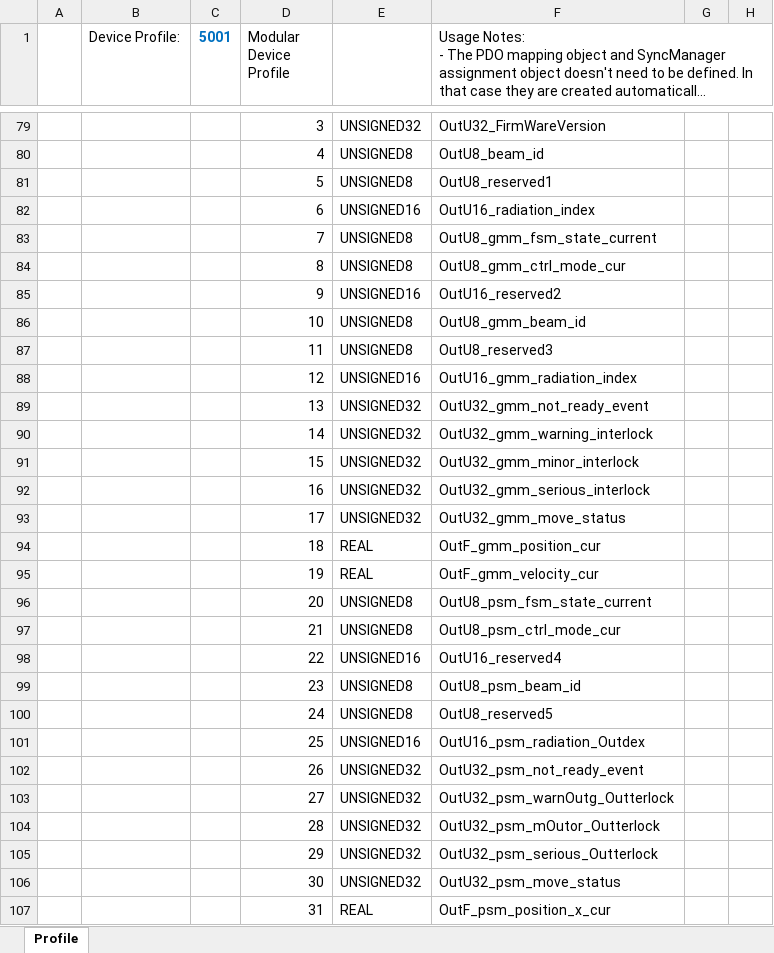
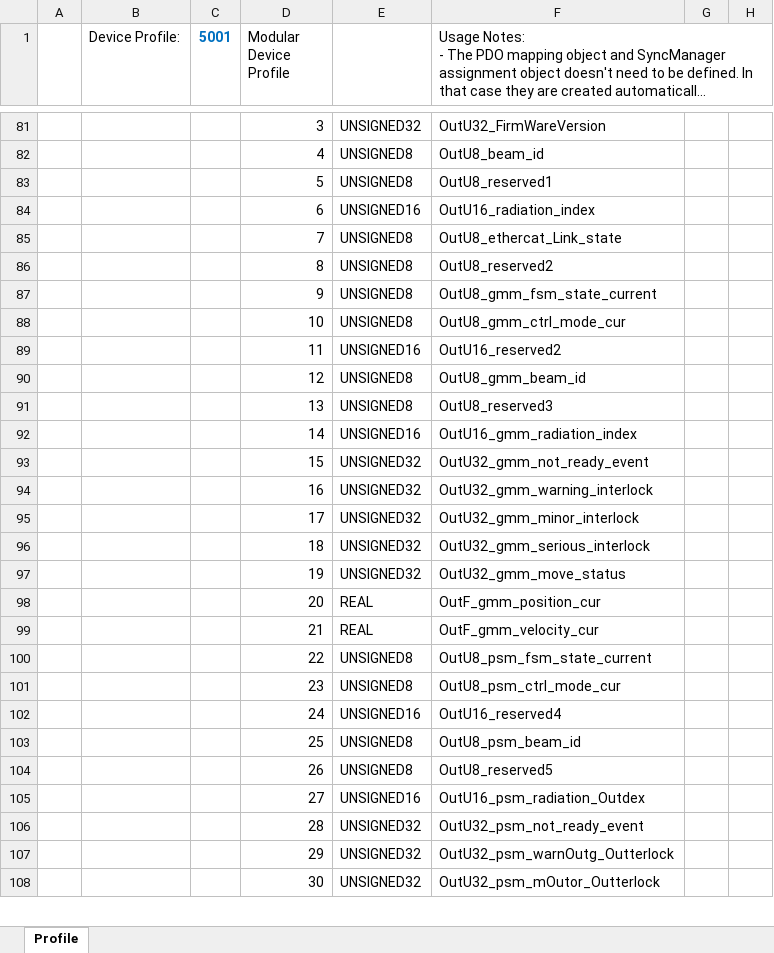
Before and after one commit to songbirdjp/CNNC_ARMCore, an Excel workbook: ArmCoreV1_QSPI/SSCProject/lan9252_app.xlsx, sheet Profile, drawn as a sheet; only a part is shown, gaps mark what is left out; long unchanged cells end in …; values as stored, in another font and other column widths than the file's, no borders; removed rows and columns are numbered as before the commit, all else as after; rows hold the shown columns only; the diff covers the shown part only; the diff names each change by its address in the sheet, - before the commit and + after, or states it on an @@ line.

```diff
--- a/ArmCoreV1_QSPI/SSCProject/lan9252_app.xlsx (sheet Profile)
+++ b/ArmCoreV1_QSPI/SSCProject/lan9252_app.xlsx (sheet Profile)
-F85: OutU8_gmm_fsm_state_current
+F85: OutU8_ethercat_Link_state
-F86: OutU8_gmm_ctrl_mode_cur
+F86: OutU8_reserved2
-E87: UNSIGNED16
+E87: UNSIGNED8
-F87: OutU16_reserved2
+F87: OutU8_gmm_fsm_state_current
-F88: OutU8_gmm_beam_id
+F88: OutU8_gmm_ctrl_mode_cur
-E89: UNSIGNED8
+E89: UNSIGNED16
-F89: OutU8_reserved3
+F89: OutU16_reserved2
-E90: UNSIGNED16
+E90: UNSIGNED8
-F90: OutU16_gmm_radiation_index
+F90: OutU8_gmm_beam_id
-E91: UNSIGNED32
+E91: UNSIGNED8
-F91: OutU32_gmm_not_ready_event
+F91: OutU8_reserved3
-E92: UNSIGNED32
+E92: UNSIGNED16
-F92: OutU32_gmm_warning_interlock
+F92: OutU16_gmm_radiation_index
-F93: OutU32_gmm_minor_interlock
+F93: OutU32_gmm_not_ready_event
-F94: OutU32_gmm_serious_interlock
+F94: OutU32_gmm_warning_interlock
-F95: OutU32_gmm_move_status
+F95: OutU32_gmm_minor_interlock
+row 96:  |  |  | 18 | UNSIGNED32 | OutU32_gmm_serious_interlock
+row 97:  |  |  | 19 | UNSIGNED32 | OutU32_gmm_move_status
-D98 (Modular Device Profile): 18
+D98 (Modular Device Profile): 20
-D99 (Modular Device Profile): 19
+D99 (Modular Device Profile): 21
-D100 (Modular Device Profile): 20
+D100 (Modular Device Profile): 22
-D101 (Modular Device Profile): 21
+D101 (Modular Device Profile): 23
-D102 (Modular Device Profile): 22
+D102 (Modular Device Profile): 24
-D103 (Modular Device Profile): 23
+D103 (Modular Device Profile): 25
-D104 (Modular Device Profile): 24
+D104 (Modular Device Profile): 26
-D105 (Modular Device Profile): 25
+D105 (Modular Device Profile): 27
-row 102:  |  |  | 26 | UNSIGNED32 | OutU32_psm_not_ready_event
-row 103:  |  |  | 27 | UNSIGNED32 | OutU32_psm_warnOutg_Outterlock
-F106: OutU32_psm_mOutor_Outterlock
+F106: OutU32_psm_not_ready_event
-F107: OutU32_psm_serious_Outterlock
+F107: OutU32_psm_warnOutg_Outterlock
-F108: OutU32_psm_move_status
+F108: OutU32_psm_mOutor_Outterlock
-row 107:  |  |  | 31 | REAL | OutF_psm_position_x_cur
```
Also changed, not shown: 10 added rows, 5 removed rows and 38 edited cells elsewhere in this sheet, 7 other files.
